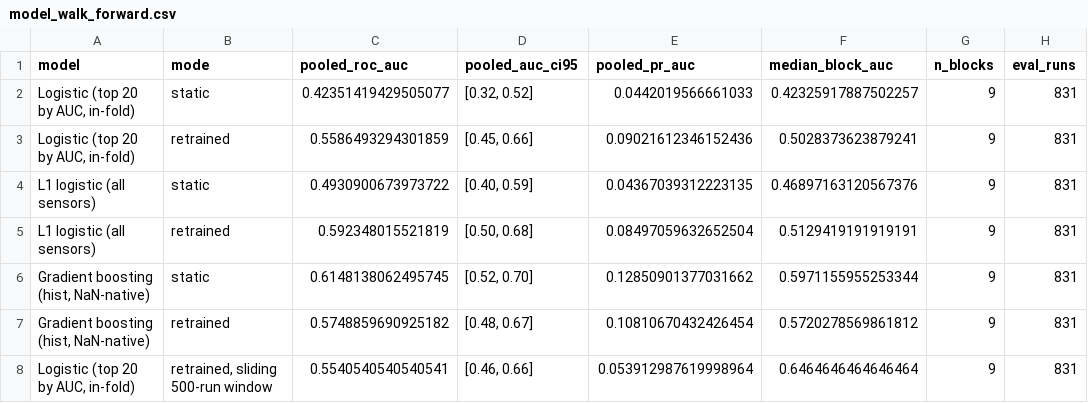
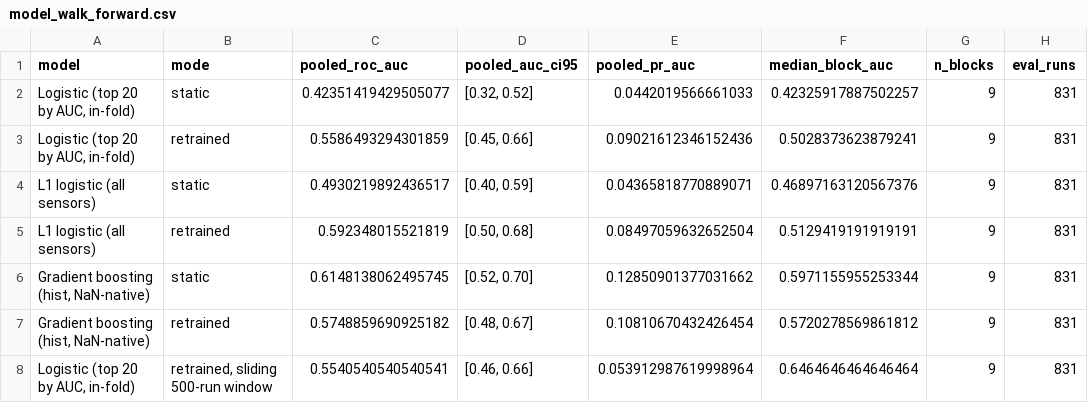
Before and after one commit to Shim-1122/secom-spc, a CSV file: reports/tables/model_walk_forward.csv, drawn as a sheet; only a part is shown; the diff names each change by its address in the sheet, - before the commit and + after, or states it on an @@ line.

```diff
--- a/reports/tables/model_walk_forward.csv
+++ b/reports/tables/model_walk_forward.csv
-C4 (pooled_roc_auc): 0.4930900673973722
+C4 (pooled_roc_auc): 0.4930219892436517
-E4 (pooled_pr_auc): 0.04367039312223135
+E4 (pooled_pr_auc): 0.04365818770889071
```
Also changed, not shown: reports/exports/sensor_ranking.csv, reports/tables/model_comparison_random_cv10.csv, 19 other files.
